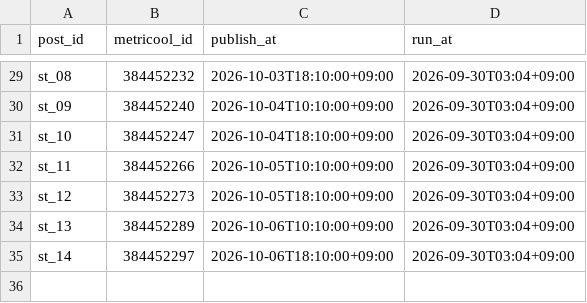
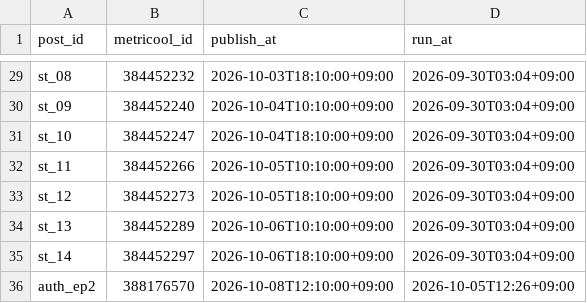
Before and after one commit to forhmco/lifeed-media, a TSV file: scheduled.tsv, drawn as a sheet; only a part is shown, gaps mark what is left out.

```diff
--- a/scheduled.tsv
+++ b/scheduled.tsv
@@ -35 +35,2 @@ st_13	384452289	2026-10-06T10:10:00+09:00	2026-09-30T03:04+09:00
 st_14	384452297	2026-10-06T18:10:00+09:00	2026-09-30T03:04+09:00
+auth_ep2	388176570	2026-10-08T12:10:00+09:00	2026-10-05T12:26+09:00
```
Also changed, not shown: 9 other files.
